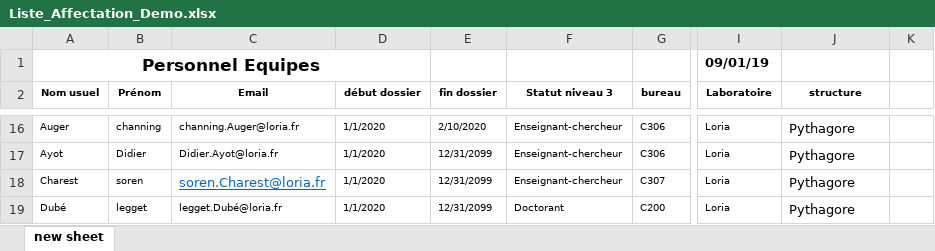
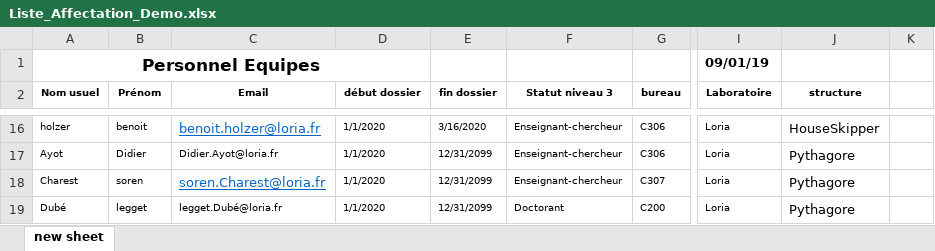
Before and after one commit to LORIA-OfficeManager/OfficeManagerBack, an Excel workbook: Liste_Affectation_Demo.xlsx, sheet new sheet, drawn as a sheet; only a part is shown, gaps mark what is left out; values as stored, in another font and other column widths than the file's, no borders; table styles not drawn; the diff covers the shown part only; the diff names each change by its address in the sheet, - before the commit and + after, or states it on an @@ line.

```diff
--- a/Liste_Affectation_Demo.xlsx (sheet new sheet)
+++ b/Liste_Affectation_Demo.xlsx (sheet new sheet)
-A16 (Nom usuel): Auger
+A16 (Nom usuel): holzer
-B16 (Prénom): channing
+B16 (Prénom): benoit
-C16 (Email): channing.Auger@loria.fr
+C16 (Email): benoit.holzer@loria.fr
@@ C16 underline: off → on, text colour: black → #0563C1, text size: larger @@
-E16 (fin dossier): 2/10/2020
+E16 (fin dossier): 3/16/2020
-J16 (structure): Pythagore
+J16 (structure): HouseSkipper
```
Also changed, not shown: 1 added row, 1 removed row, 21 edited cells and cell formats elsewhere in this sheet, 5 other files.
